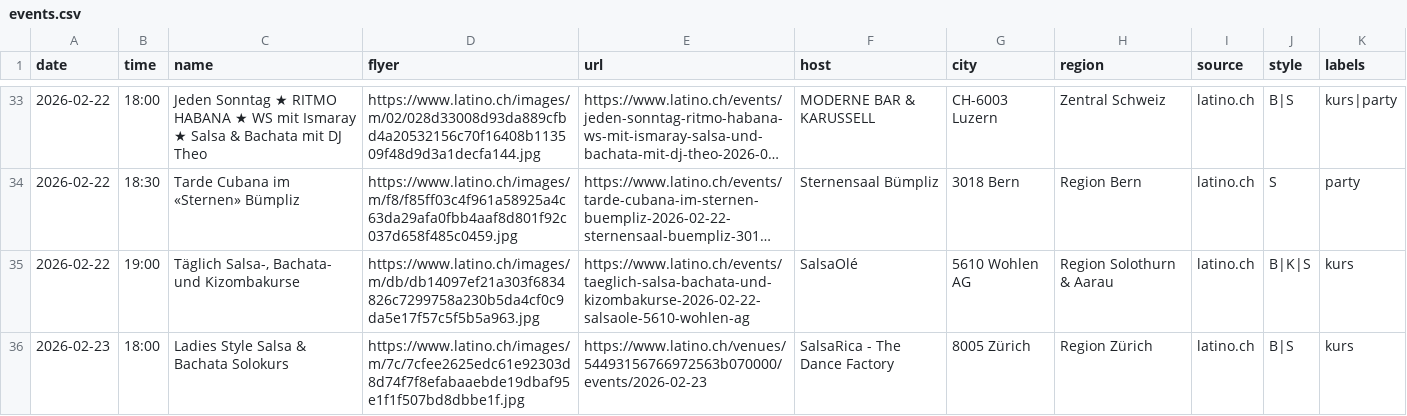
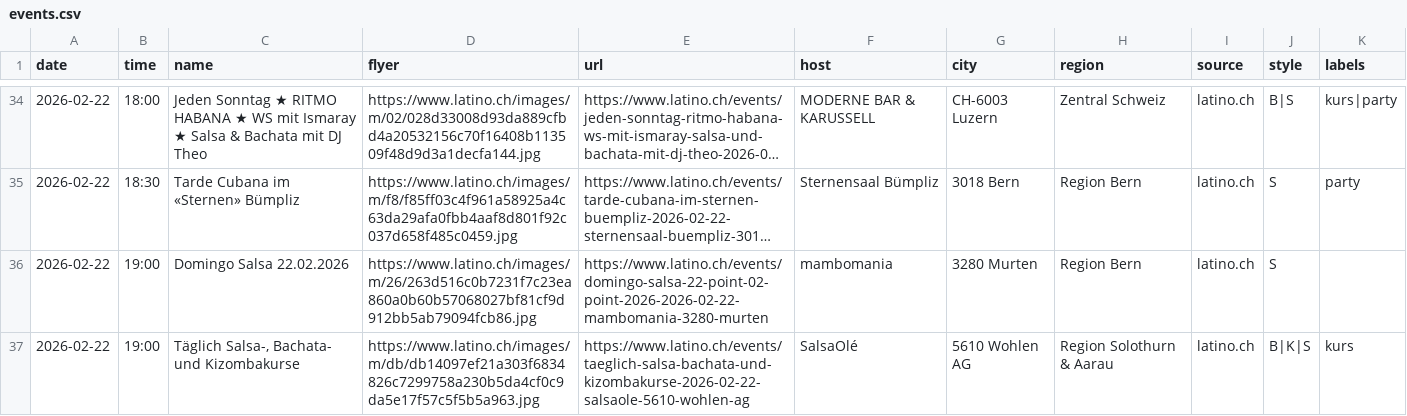
Before and after one commit to aendu/latin-events-be, a CSV file: public/events.csv, drawn as a sheet; only a part is shown, gaps mark what is left out; the shorter side is filled out with more unchanged rows; long unchanged cells end in …; the diff covers the shown part only; the diff names each change by its address in the sheet, - before the commit and + after, or states it on an @@ line.

```diff
--- a/public/events.csv
+++ b/public/events.csv
+row 36: 2026-02-22 | 19:00 | Domingo Salsa 22.02.2026 | https://www.latino.ch/images/m/26/263d516c0b7231f7c23ea860a0b60b57068027bf81cf9d912bb5ab79094fcb86.jpg | https://www.latino.ch/events/domingo-salsa-22-point-02-point-2026-2026-02-22-mambomania-3280-murten | mambomania | 3280 Murten | Region Bern | latino.ch | S
```
Also changed, not shown: 6 added rows elsewhere in this file.
